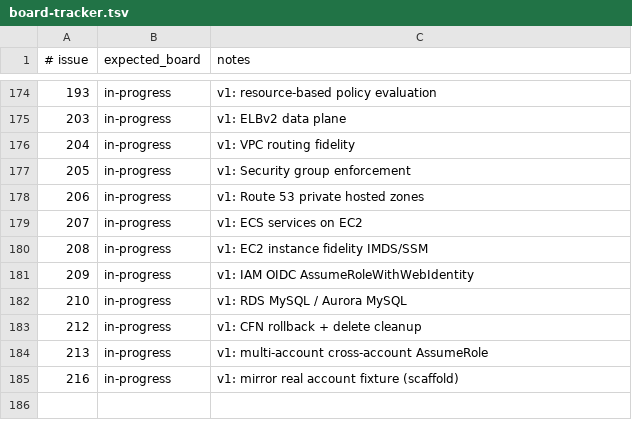
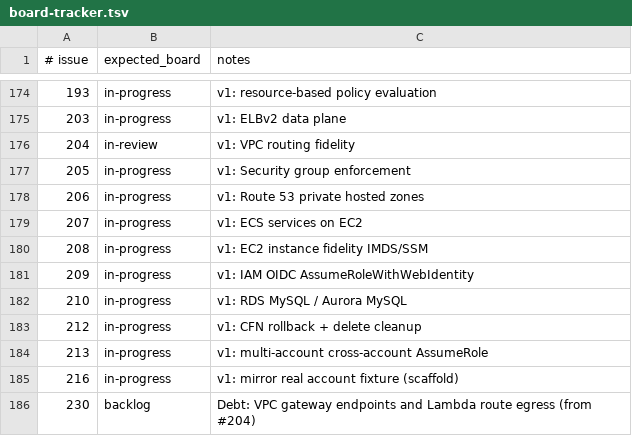
Before and after one commit to kgz/stackwrangler, a TSV file: bin/board-tracker.tsv, drawn as a sheet; only a part is shown, gaps mark what is left out.

```diff
--- a/bin/board-tracker.tsv
+++ b/bin/board-tracker.tsv
@@ -175,3 +175,3 @@
 203	in-progress	v1: ELBv2 data plane
-204	in-progress	v1: VPC routing fidelity
+204	in-review	v1: VPC routing fidelity
 205	in-progress	v1: Security group enforcement
@@ -185 +185,2 @@
 216	in-progress	v1: mirror real account fixture (scaffold)
+230	backlog	Debt: VPC gateway endpoints and Lambda route egress (from #204)
```
Also changed, not shown: 12 other files.
